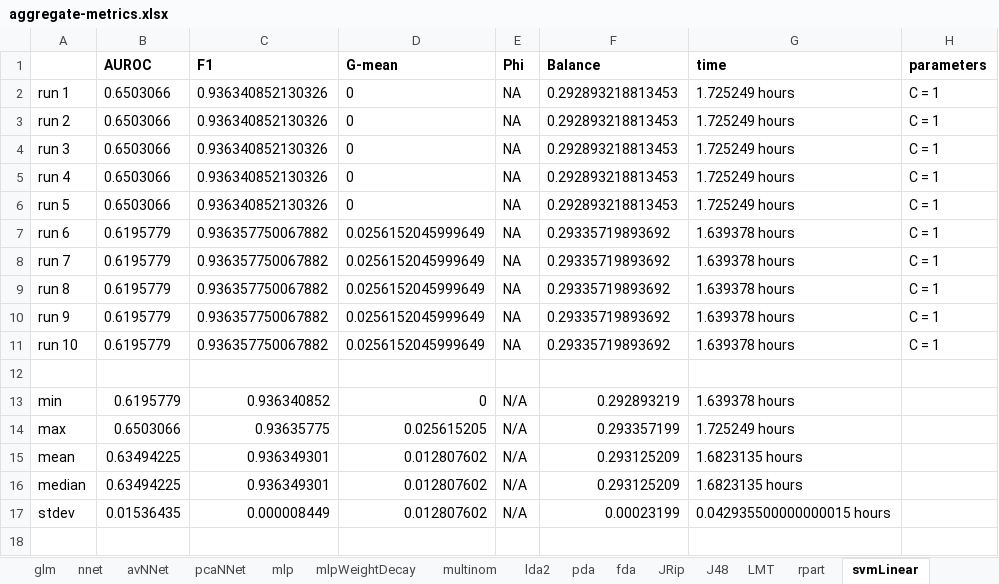
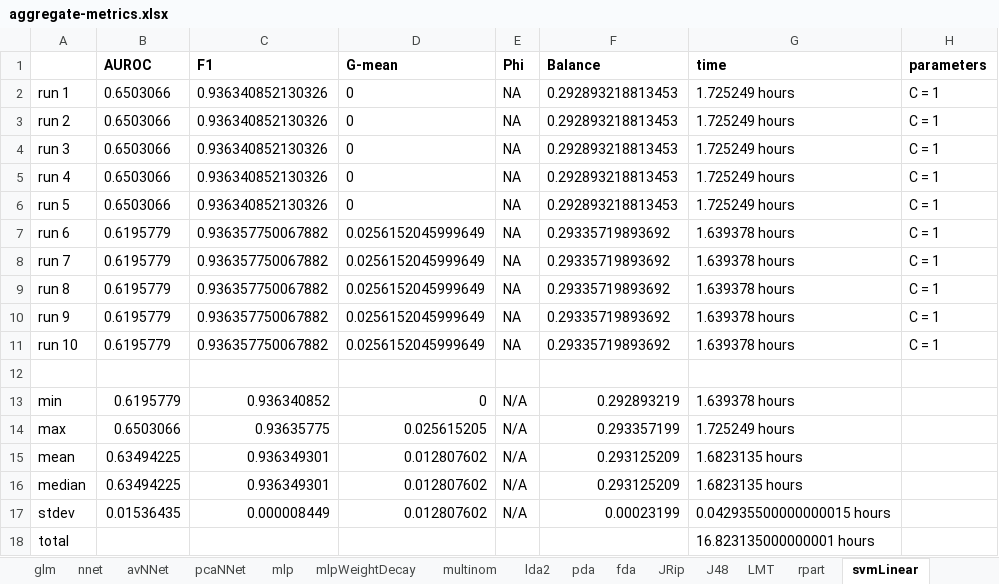
Before and after one commit to bateman/bap-script, an Excel workbook: output/tuning/aggregate-metrics.xlsx, sheet svmLinear, drawn as a sheet; values as stored, in another font and other column widths than the file's, no borders; the diff names each change by its address in the sheet, - before the commit and + after, or states it on an @@ line.

```diff
--- a/output/tuning/aggregate-metrics.xlsx (sheet svmLinear)
+++ b/output/tuning/aggregate-metrics.xlsx (sheet svmLinear)
+row 18: total |  |  |  |  |  | 16.823135000000001 hours
```
Also changed, not shown: sheet glm, sheet mlp, sheet treebag, sheet knn, sheet J48, sheet JRip, 20 more sheets, 1 other file.
